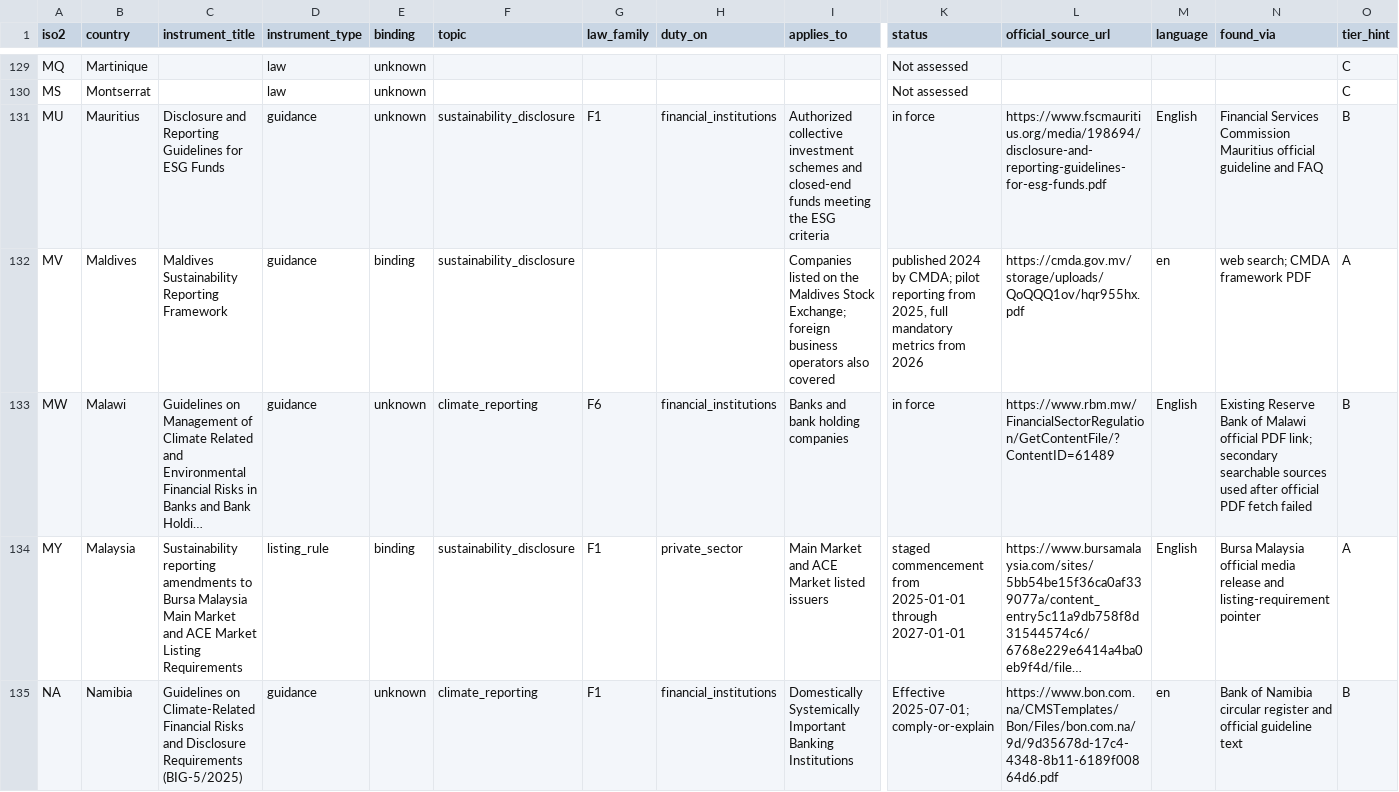
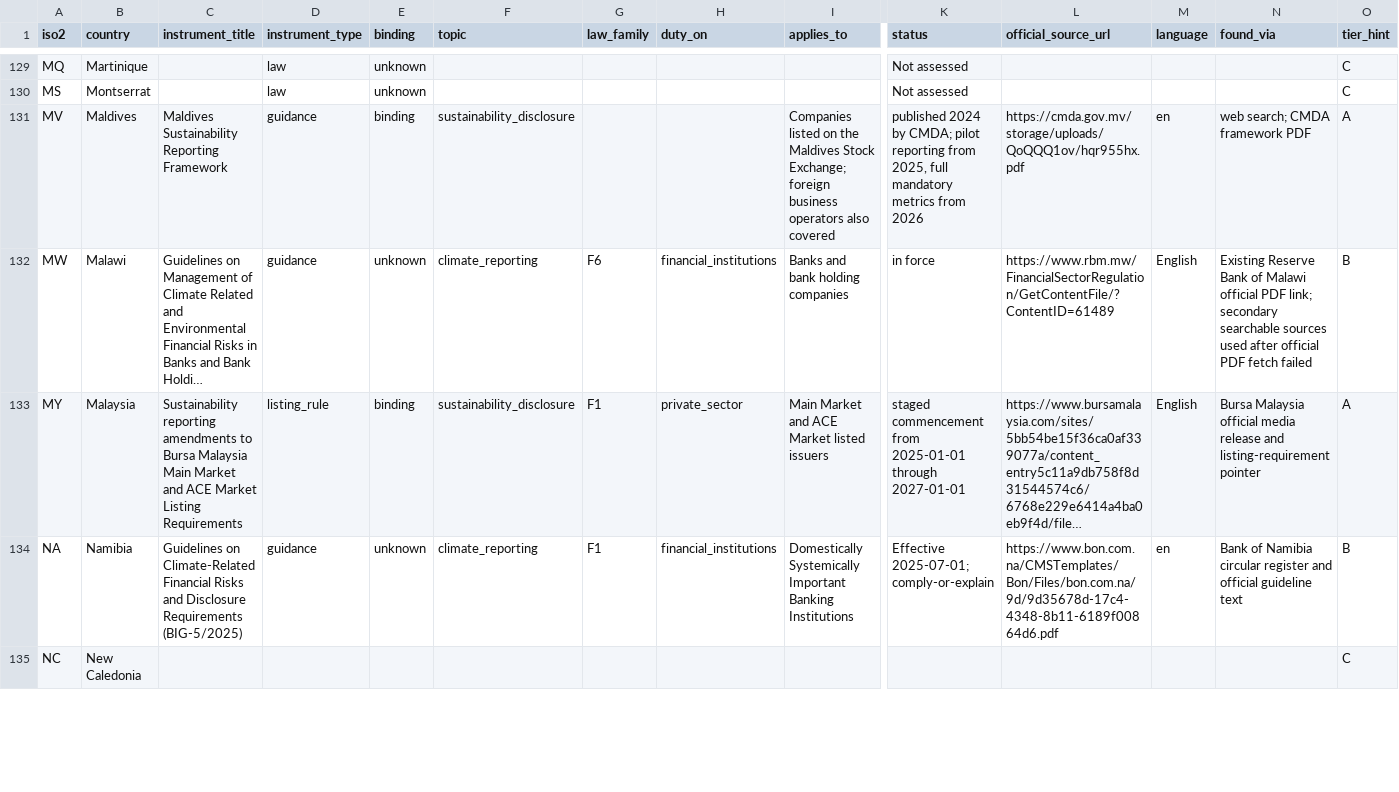
Before and after one commit to GoCarbonTracker-Hq/global-esg-law, a CSV file: register/register.csv, drawn as a sheet; only a part is shown, gaps mark what is left out; the shorter side is filled out with more unchanged rows; long unchanged cells end in …; rows hold the shown columns only; the diff names each change by its address in the sheet, - before the commit and + after, or states it on an @@ line.

```diff
--- a/register/register.csv
+++ b/register/register.csv
-row 131: MU | Mauritius | Disclosure and Reporting Guidelines for ESG Funds | guidance | unknown | sustainability_disclosure | F1 | financial_institutions | Authorized collective investment schemes and closed-end funds meeting the ESG criteria | in force | https://www.fscmauritius.org/media/198694/disclosure-and-reporting-guidelines-for-esg-funds.pdf | English | Financial Services Commission Mauritius official guideline and FAQ | B
```
